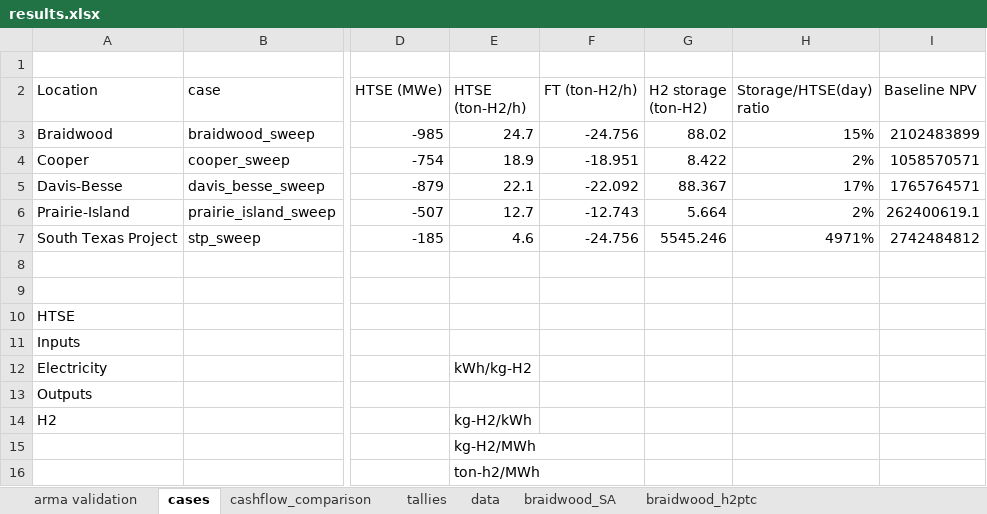
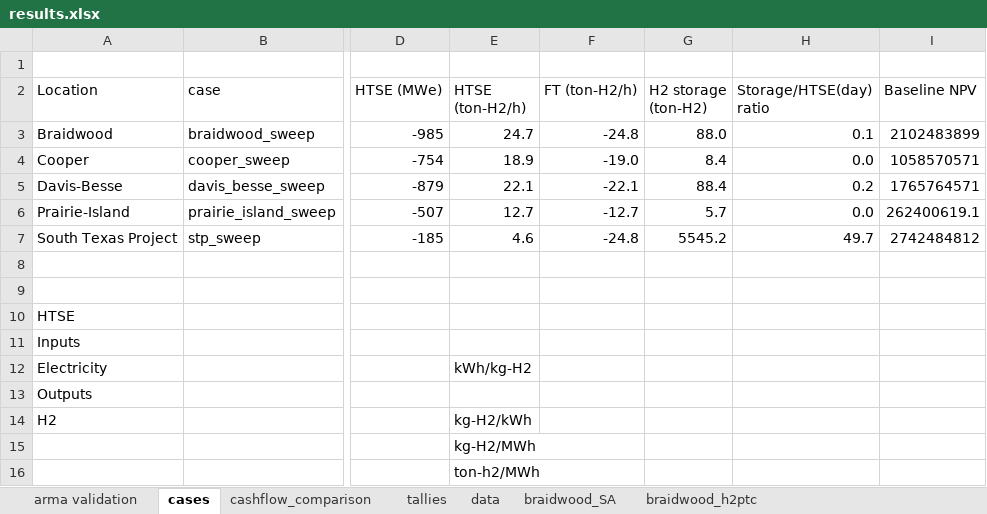
Before and after one commit to mgarrouste/FORCE, an Excel workbook: use_cases/LWR_FT_2023/run/results.xlsx, sheet cases, drawn as a sheet; only a part is shown, gaps mark what is left out; values as stored, in another font and other column widths than the file's, no borders; charts and pictures not drawn; the diff names each change by its address in the sheet, - before the commit and + after, or states it on an @@ line.

```diff
--- a/use_cases/LWR_FT_2023/run/results.xlsx (sheet cases)
+++ b/use_cases/LWR_FT_2023/run/results.xlsx (sheet cases)
-F3 (FT (ton-H2/h)): -24.756
+F3 (FT (ton-H2/h)): -24.8
-G3 (H2 storage (ton-H2)): 88.02
+G3 (H2 storage (ton-H2)): 88.0
-H3 (Storage/HTSE(day) ratio): 15%
+H3 (Storage/HTSE(day) ratio): 0.1
-F4 (FT (ton-H2/h)): -18.951
+F4 (FT (ton-H2/h)): -19.0
-G4 (H2 storage (ton-H2)): 8.422
+G4 (H2 storage (ton-H2)): 8.4
-H4 (Storage/HTSE(day) ratio): 2%
+H4 (Storage/HTSE(day) ratio): 0.0
-F5 (FT (ton-H2/h)): -22.092
+F5 (FT (ton-H2/h)): -22.1
-G5 (H2 storage (ton-H2)): 88.367
+G5 (H2 storage (ton-H2)): 88.4
-H5 (Storage/HTSE(day) ratio): 17%
+H5 (Storage/HTSE(day) ratio): 0.2
-F6 (FT (ton-H2/h)): -12.743
+F6 (FT (ton-H2/h)): -12.7
-G6 (H2 storage (ton-H2)): 5.664
+G6 (H2 storage (ton-H2)): 5.7
-H6 (Storage/HTSE(day) ratio): 2%
+H6 (Storage/HTSE(day) ratio): 0.0
-F7 (FT (ton-H2/h)): -24.756
+F7 (FT (ton-H2/h)): -24.8
-G7 (H2 storage (ton-H2)): 5545.246
+G7 (H2 storage (ton-H2)): 5545.2
-H7 (Storage/HTSE(day) ratio): 4971%
+H7 (Storage/HTSE(day) ratio): 49.7
```
Also changed, not shown: sheet braidwood_SA, charts or pictures, use_cases/LWR_FT_2023/data/HERON_data.xlsx, 1 other file.
